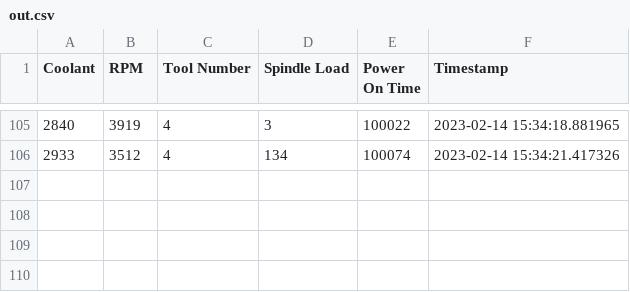
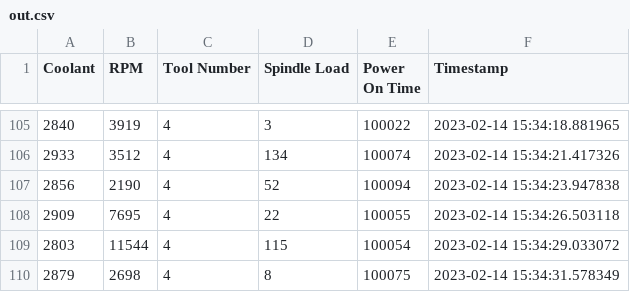
Before and after one commit to tillmanerb/IME-SM-DATA, a CSV file: out.csv, drawn as a sheet; only a part is shown, gaps mark what is left out; the diff names each change by its address in the sheet, - before the commit and + after, or states it on an @@ line.

Commit message:
automated update

```diff
--- a/out.csv
+++ b/out.csv
+row 107: 2856 | 2190 | 4 | 52 | 100094 | 2023-02-14 15:34:23.947838
+row 108: 2909 | 7695 | 4 | 22 | 100055 | 2023-02-14 15:34:26.503118
+row 109: 2803 | 11544 | 4 | 115 | 100054 | 2023-02-14 15:34:29.033072
+row 110: 2879 | 2698 | 4 | 8 | 100075 | 2023-02-14 15:34:31.578349
```
